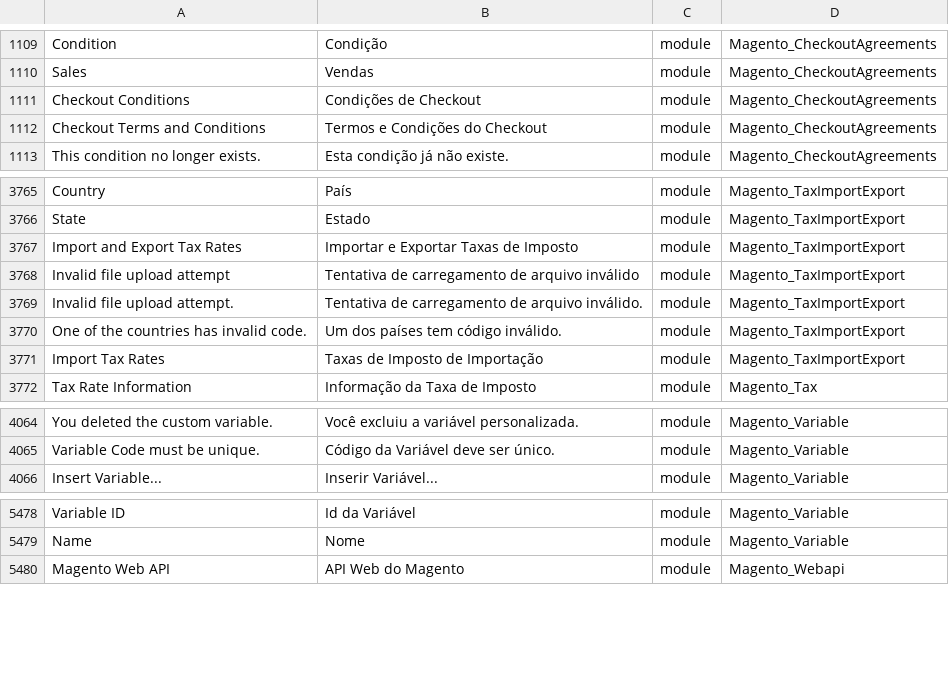
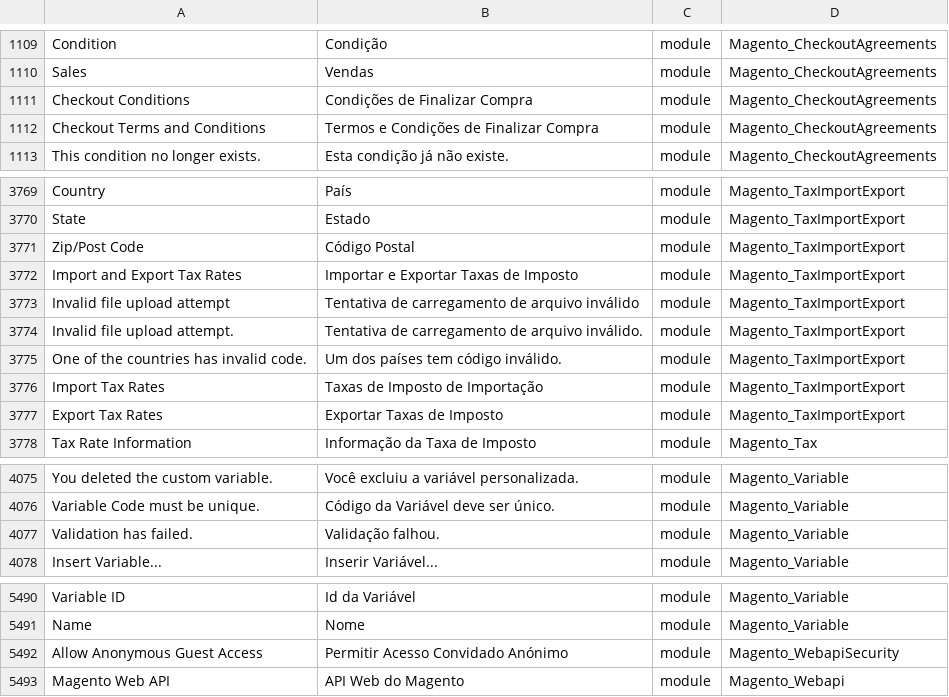
Before and after one commit to Magento2Translations/language_pt_pt, a CSV file: pt_PT.csv, drawn as a sheet; only a part is shown, gaps mark what is left out; the diff covers the shown part only; the diff names each change by its address in the sheet, - before the commit and + after, or states it on an @@ line.

```diff
--- a/pt_PT.csv
+++ b/pt_PT.csv
-B1111: Condições de Checkout
+B1111: Condições de Finalizar Compra
-B1112: Termos e Condições do Checkout
+B1112: Termos e Condições de Finalizar Compra
+row 3771: Zip/Post Code | Código Postal | module | Magento_TaxImportExport
+row 3777: Export Tax Rates | Exportar Taxas de Imposto | module | Magento_TaxImportExport
+row 4077: Validation has failed. | Validação falhou. | module | Magento_Variable
+row 5492: Allow Anonymous Guest Access | Permitir Acesso Convidado Anónimo | module | Magento_WebapiSecurity
```
Also changed, not shown: 9 added rows and 14 edited cells elsewhere in this file, 1 other file.
